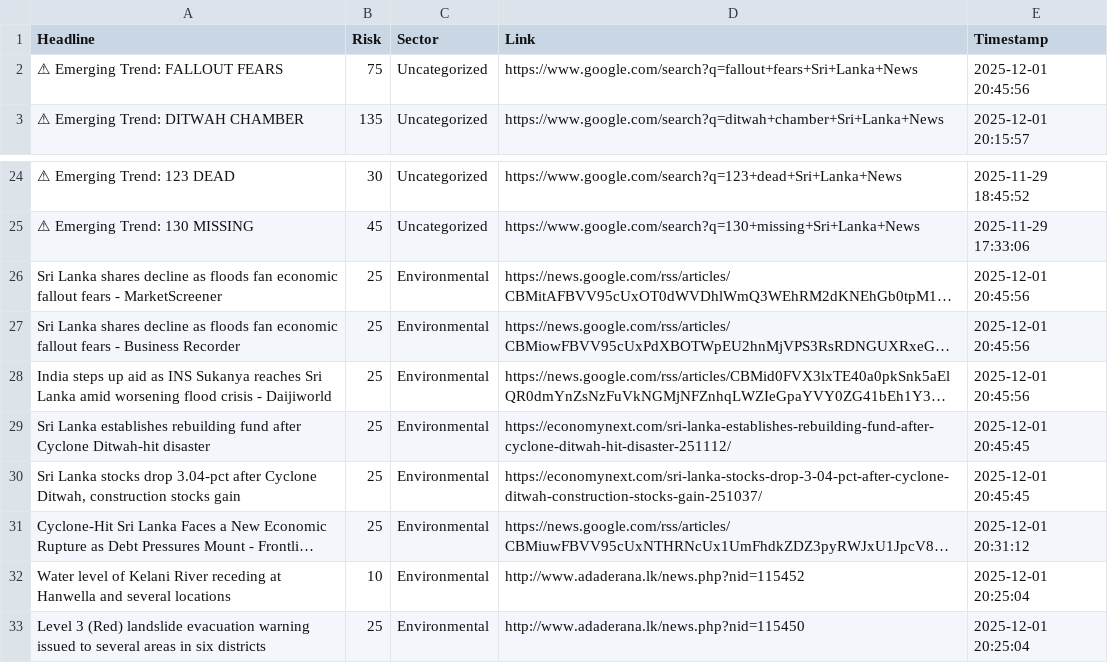
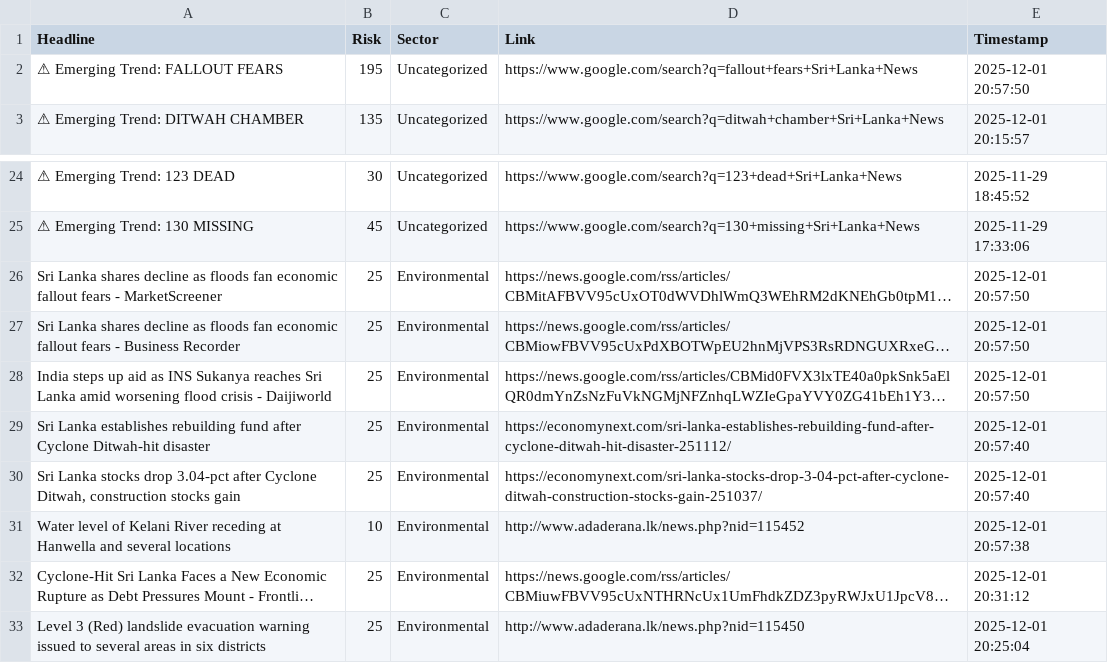
Before and after one commit to usmaanimran/vita_lk, a CSV file: data/daily_news_scan.csv, drawn as a sheet; only a part is shown, gaps mark what is left out; long unchanged cells end in …; removed rows and columns are numbered as before the commit, all else as after; the diff names each change by its address in the sheet, - before the commit and + after, or states it on an @@ line.

```diff
--- a/data/daily_news_scan.csv
+++ b/data/daily_news_scan.csv
-B2 (Risk): 75
+B2 (Risk): 195
-E2 (Timestamp): 2025-12-01 20:45:56
+E2 (Timestamp): 2025-12-01 20:57:50
-E26:E28 (Timestamp): 2025-12-01 20:45:56
+E26:E28 (Timestamp): 2025-12-01 20:57:50
-E29:E30 (Timestamp): 2025-12-01 20:45:45
+E29:E30 (Timestamp): 2025-12-01 20:57:40
+row 31: Water level of Kelani River receding at Hanwella and several locations | 10 | Environmental | http://www.adaderana.lk/news.php?nid=115452 | 2025-12-01 20:57:38
-row 32: Water level of Kelani River receding at Hanwella and several locations | 10 | Environmental | http://www.adaderana.lk/news.php?nid=115452 | 2025-12-01 20:25:04
```
Also changed, not shown: data/risk_history.csv, 1 other file.
